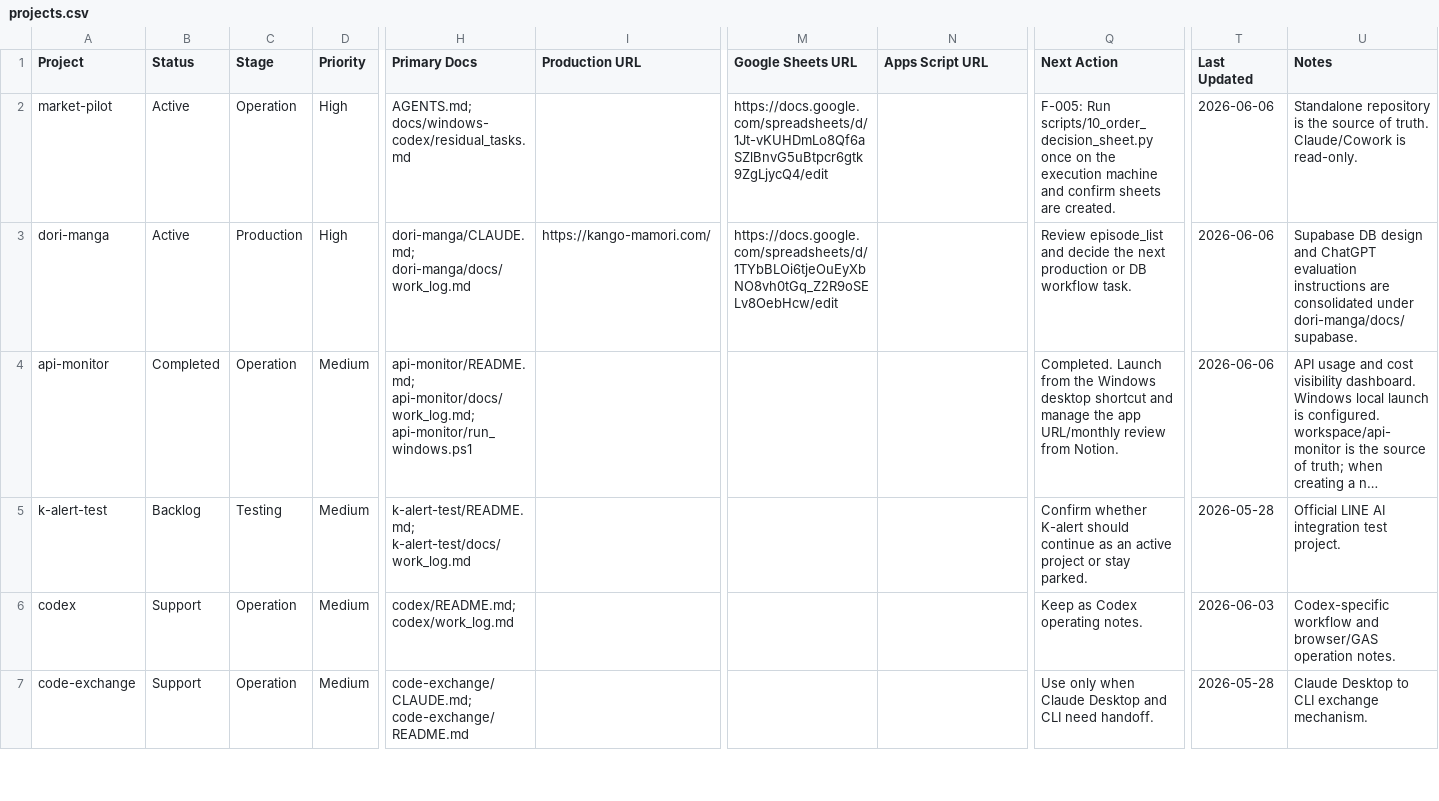
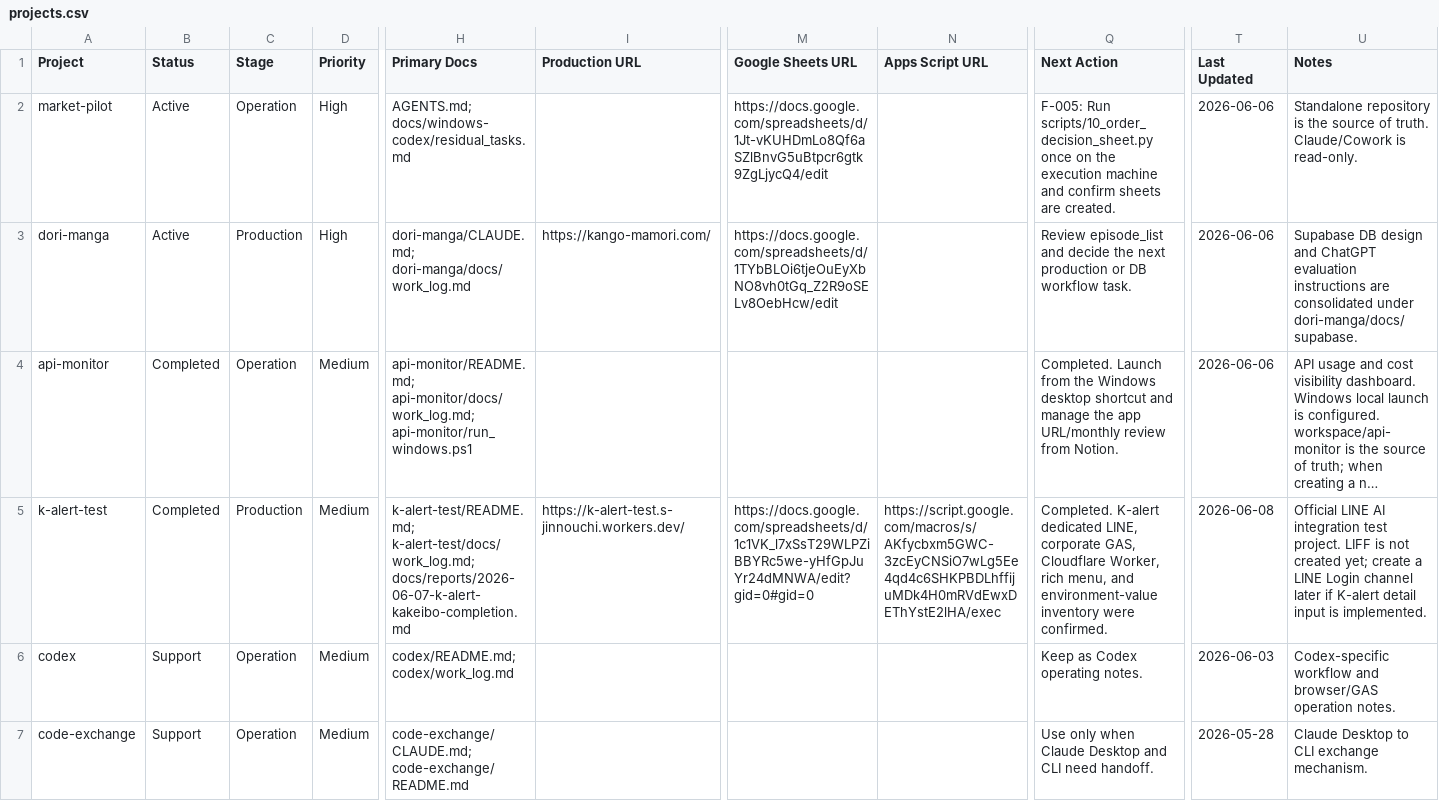
Before and after one commit to sjinnouchi-ux/workspace, a CSV file: docs/notion/projects.csv, drawn as a sheet; only a part is shown, gaps mark what is left out; long unchanged cells end in …; the diff covers the shown part only; the diff names each change by its address in the sheet, - before the commit and + after, or states it on an @@ line.

Commit message:
Record LINE and environment settings cleanup

```diff
--- a/docs/notion/projects.csv
+++ b/docs/notion/projects.csv
-B5 (Status): Backlog
+B5 (Status): Completed
-C5 (Stage): Testing
+C5 (Stage): Production
-H5 (Primary Docs): k-alert-test/README.md; k-alert-test/docs/work_log.md
+H5 (Primary Docs): k-alert-test/README.md; k-alert-test/docs/work_log.md; docs/reports/2026-06-07-k-alert-kakeibo-completion.md
-I5 (Production URL): (empty)
+I5 (Production URL): https://k-alert-test.s-jinnouchi.workers.dev/
-M5 (Google Sheets URL): (empty)
+M5 (Google Sheets URL): https://docs.google.com/spreadsheets/d/1c1VK_l7xSsT29WLPZiBBYRc5we-yHfGpJuYr24dMNWA/edit?gid=0#gid=0
-N5 (Apps Script URL): (empty)
+N5 (Apps Script URL): https://script.google.com/macros/s/AKfycbxm5GWC-3zcEyCNSiO7wLg5Ee4qd4c6SHKPBDLhffijuMDk4H0mRVdEwxDEThYstE2lHA/exec
-Q5 (Next Action): Confirm whether K-alert should continue as an active project or stay parked.
+Q5 (Next Action): Completed. K-alert dedicated LINE, corporate GAS, Cloudflare Worker, rich menu, and environment-value inventory were confirmed.
-T5 (Last Updated): 2026-05-28
+T5 (Last Updated): 2026-06-08
-U5 (Notes): …test project.
+U5 (Notes): …test project. LIFF is not created yet; create a LINE Login channel later if K-alert detail input is implemented.
```
Also changed, not shown: 7 edited cells elsewhere in this file, 3 other files.
